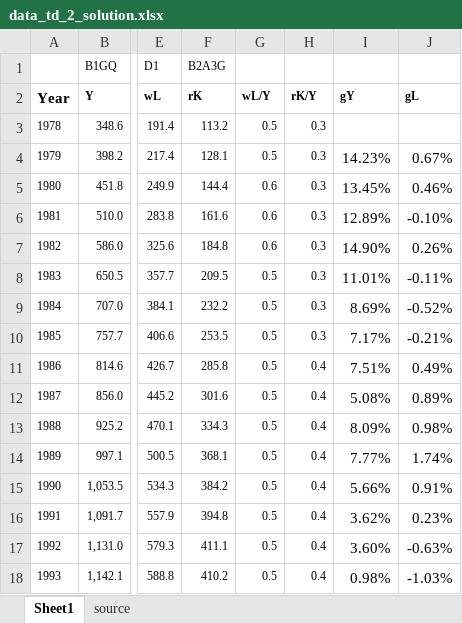
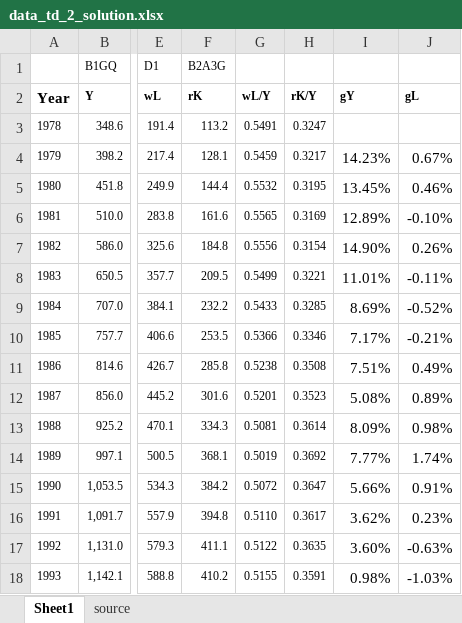
Before and after one commit to MValdezQ/Macro-1-EC, an Excel workbook: Data/data_td_2_solution.xlsx, sheet Sheet1, drawn as a sheet; only a part is shown, gaps mark what is left out; values as stored, in another font and other column widths than the file's, no borders; charts and pictures not drawn; the diff covers the shown part only; the diff names each change by its address in the sheet, - before the commit and + after, or states it on an @@ line.

```diff
--- a/Data/data_td_2_solution.xlsx (sheet Sheet1)
+++ b/Data/data_td_2_solution.xlsx (sheet Sheet1)
-G3: 0.5
+G3: 0.5491
-H3: 0.3
+H3: 0.3247
-G4: 0.5
+G4: 0.5459
-H4: 0.3
+H4: 0.3217
-G5: 0.6
+G5: 0.5532
-H5: 0.3
+H5: 0.3195
-G6: 0.6
+G6: 0.5565
-H6: 0.3
+H6: 0.3169
-G7: 0.6
+G7: 0.5556
-H7: 0.3
+H7: 0.3154
-G8: 0.5
+G8: 0.5499
-H8: 0.3
+H8: 0.3221
-G9: 0.5
+G9: 0.5433
-H9: 0.3
+H9: 0.3285
-G10: 0.5
+G10: 0.5366
-H10: 0.3
+H10: 0.3346
-G11: 0.5
+G11: 0.5238
-H11: 0.4
+H11: 0.3508
-G12: 0.5
+G12: 0.5201
-H12: 0.4
+H12: 0.3523
-G13: 0.5
+G13: 0.5081
-H13: 0.4
+H13: 0.3614
-G14: 0.5
+G14: 0.5019
-H14: 0.4
+H14: 0.3692
-G15: 0.5
+G15: 0.5072
-H15: 0.4
+H15: 0.3647
-G16: 0.5
+G16: 0.5110
-H16: 0.4
+H16: 0.3617
-G17: 0.5
+G17: 0.5122
-H17: 0.4
+H17: 0.3635
-G18: 0.5
+G18: 0.5155
-H18: 0.4
+H18: 0.3591
```
Also changed, not shown: 58 edited cells elsewhere in this sheet, 5 other files.
